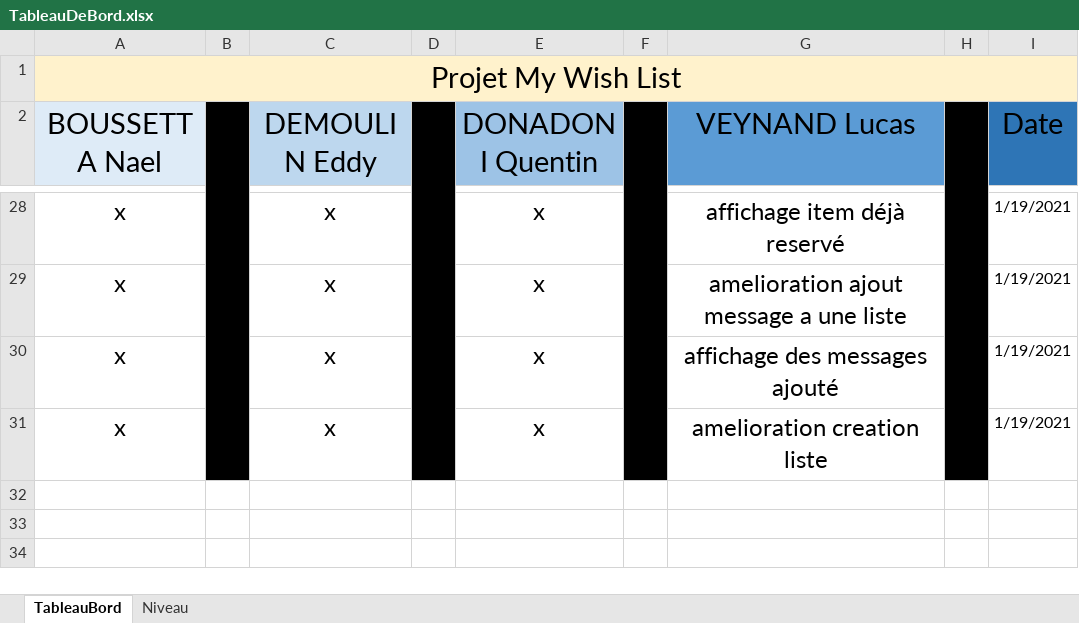
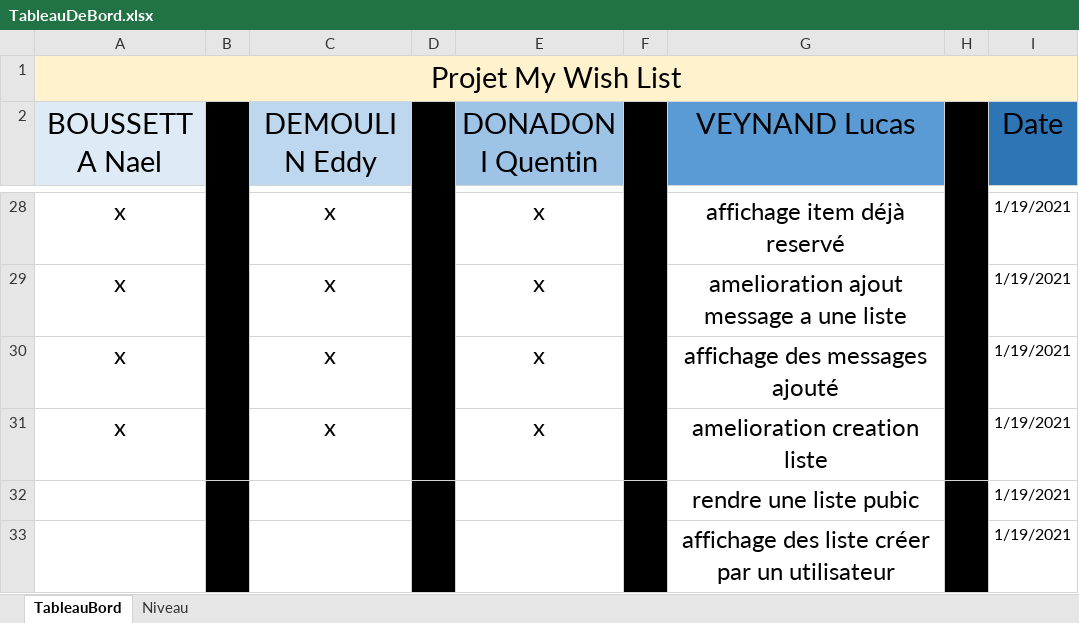
Before and after one commit to LucasInf/S3D_MyWishList, an Excel workbook: TableauDeBord.xlsx, sheet TableauBord, drawn as a sheet; only a part is shown, gaps mark what is left out; values as stored, in another font and other column widths than the file's, no borders; conditional formats not drawn; the diff names each change by its address in the sheet, - before the commit and + after, or states it on an @@ line.

Commit message:
tableau de bord

```diff
--- a/TableauDeBord.xlsx (sheet TableauBord)
+++ b/TableauDeBord.xlsx (sheet TableauBord)
+row 32:  |  |  |  |  |  | rendre une liste pubic |  | 1/19/2021
+row 33:  |  |  |  |  |  | affichage des liste créer par un utilisateur |  | 1/19/2021
```
